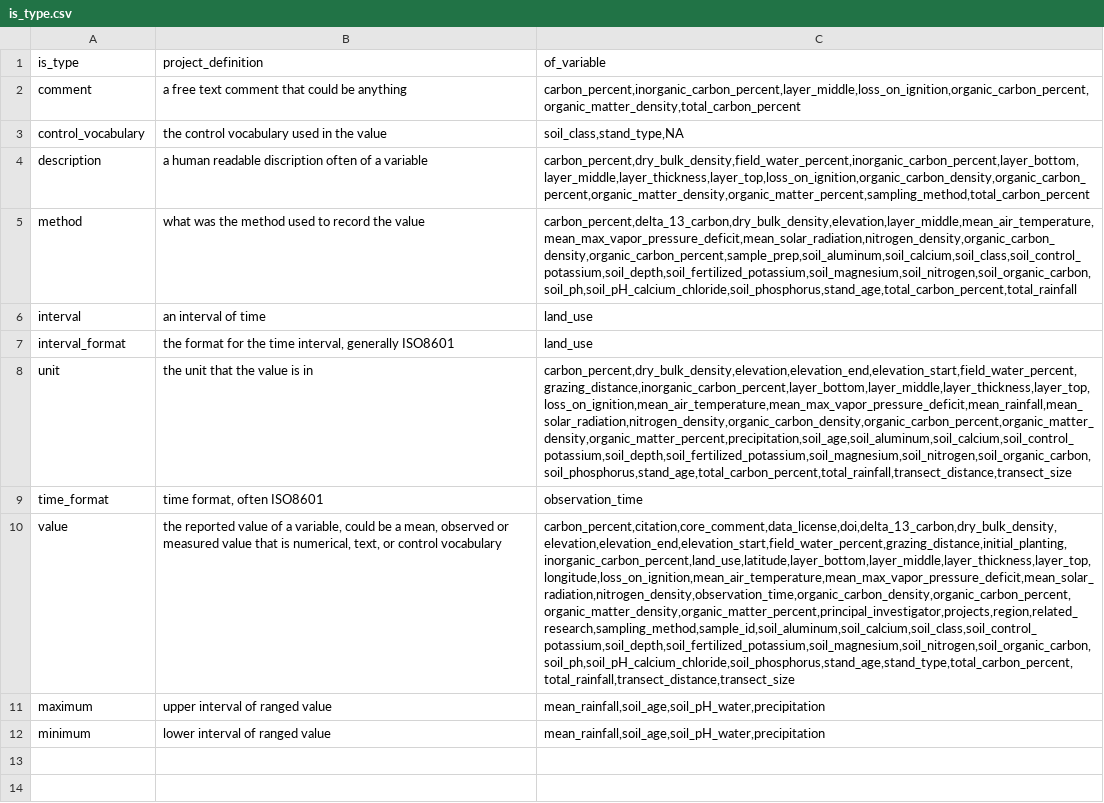
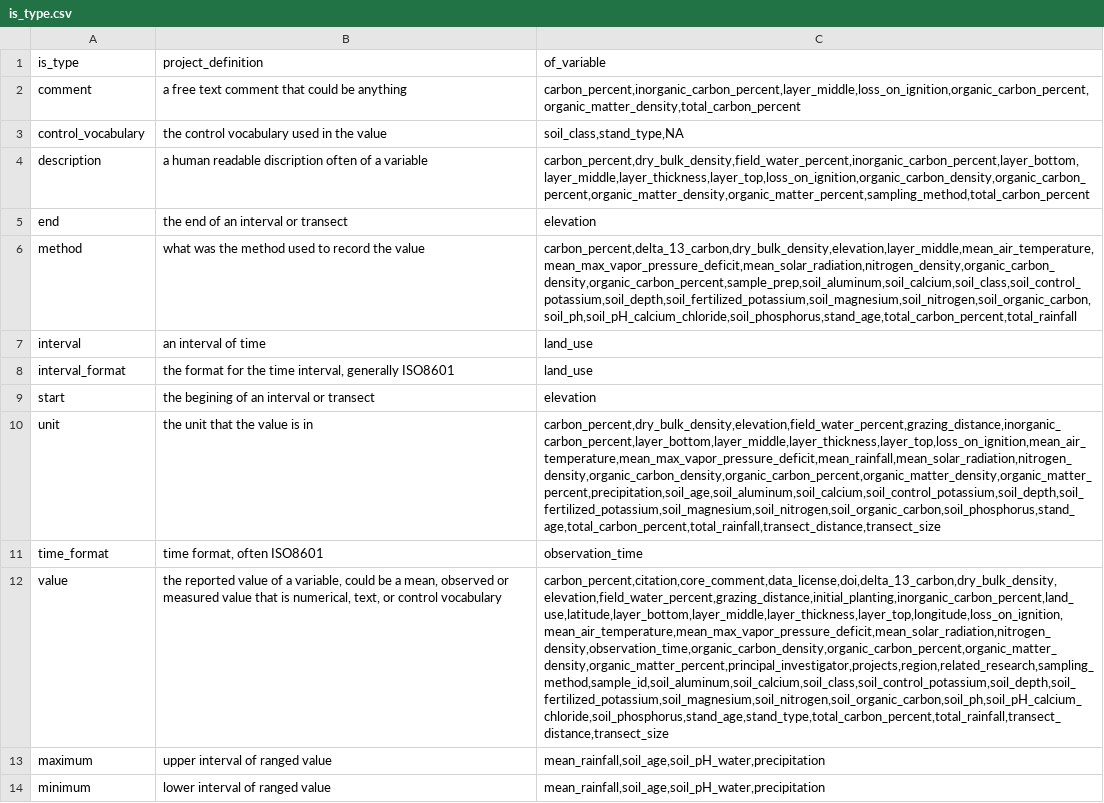
Before and after one commit to ktoddbrown/SoilDRaH, a CSV file: 02_DataHarmonization/is_type.csv, drawn as a sheet; addresses are those after the commit; the diff names each change by its address in the sheet, - before the commit and + after, or states it on an @@ line.

Commit message:
moved transect elevations into the elevation `of_variable` and added start/end as `is_type`

```diff
--- a/02_DataHarmonization/is_type.csv
+++ b/02_DataHarmonization/is_type.csv
+row 5: end | the end of an interval or transect | elevation
+row 9: start | the begining of an interval or transect | elevation
-C10 (of_variable): carbon_percent,dry_bulk_density,elevation,elevation_end,elevation_start,field_water_percent,grazing_distance,inorganic_carbon_percent,layer_bottom,layer_middle,layer_thickness,layer_top,loss_on_ignition,mean_air_temperature,mean_max_vapor_pressure_deficit,mean_rainfall,mean_solar_radiation,nitrogen_density,organic_carbon_density,organic_carbon_percent,organic_matter_density,organic_matter_percent,precipitation,soil_age,soil_aluminum,soil_calcium,soil_control_potassium,soil_depth,soil_fertilized_potassium,soil_magnesium,soil_nitrogen,soil_organic_carbon,soil_phosphorus,stand_age,total_carbon_percent,total_rainfall,transect_distance,transect_size
+C10 (of_variable): carbon_percent,dry_bulk_density,elevation,field_water_percent,grazing_distance,inorganic_carbon_percent,layer_bottom,layer_middle,layer_thickness,layer_top,loss_on_ignition,mean_air_temperature,mean_max_vapor_pressure_deficit,mean_rainfall,mean_solar_radiation,nitrogen_density,organic_carbon_density,organic_carbon_percent,organic_matter_density,organic_matter_percent,precipitation,soil_age,soil_aluminum,soil_calcium,soil_control_potassium,soil_depth,soil_fertilized_potassium,soil_magnesium,soil_nitrogen,soil_organic_carbon,soil_phosphorus,stand_age,total_carbon_percent,total_rainfall,transect_distance,transect_size
-C12 (of_variable): carbon_percent,citation,core_comment,data_license,doi,delta_13_carbon,dry_bulk_density,elevation,elevation_end,elevation_start,field_water_percent,grazing_distance,initial_planting,inorganic_carbon_percent,land_use,latitude,layer_bottom,layer_middle,layer_thickness,layer_top,longitude,loss_on_ignition,mean_air_temperature,mean_max_vapor_pressure_deficit,mean_solar_radiation,nitrogen_density,observation_time,organic_carbon_density,organic_carbon_percent,organic_matter_density,organic_matter_percent,principal_investigator,projects,region,related_research,sampling_method,sample_id,soil_aluminum,soil_calcium,soil_class,soil_control_potassium,soil_depth,soil_fertilized_potassium,soil_magnesium,soil_nitrogen,soil_organic_carbon,soil_ph,soil_pH_calcium_chloride,soil_phosphorus,stand_age,stand_type,total_carbon_percent,total_rainfall,transect_distance,transect_size
+C12 (of_variable): carbon_percent,citation,core_comment,data_license,doi,delta_13_carbon,dry_bulk_density,elevation,field_water_percent,grazing_distance,initial_planting,inorganic_carbon_percent,land_use,latitude,layer_bottom,layer_middle,layer_thickness,layer_top,longitude,loss_on_ignition,mean_air_temperature,mean_max_vapor_pressure_deficit,mean_solar_radiation,nitrogen_density,observation_time,organic_carbon_density,organic_carbon_percent,organic_matter_density,organic_matter_percent,principal_investigator,projects,region,related_research,sampling_method,sample_id,soil_aluminum,soil_calcium,soil_class,soil_control_potassium,soil_depth,soil_fertilized_potassium,soil_magnesium,soil_nitrogen,soil_organic_carbon,soil_ph,soil_pH_calcium_chloride,soil_phosphorus,stand_age,stand_type,total_carbon_percent,total_rainfall,transect_distance,transect_size
```
Also changed, not shown: 02_DataHarmonization/of_variable.csv.
